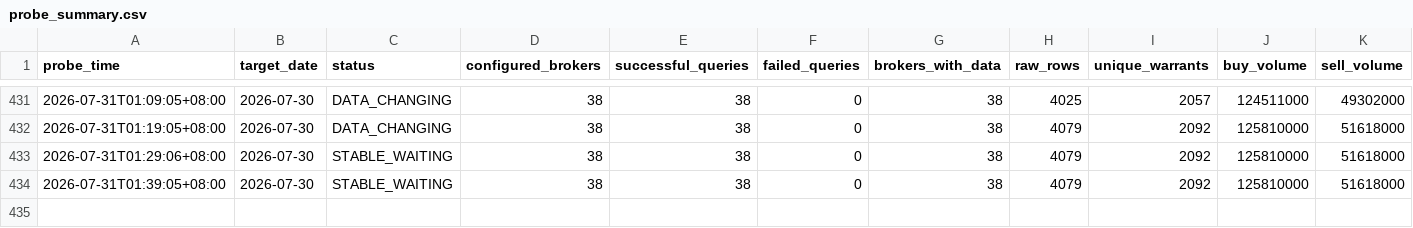
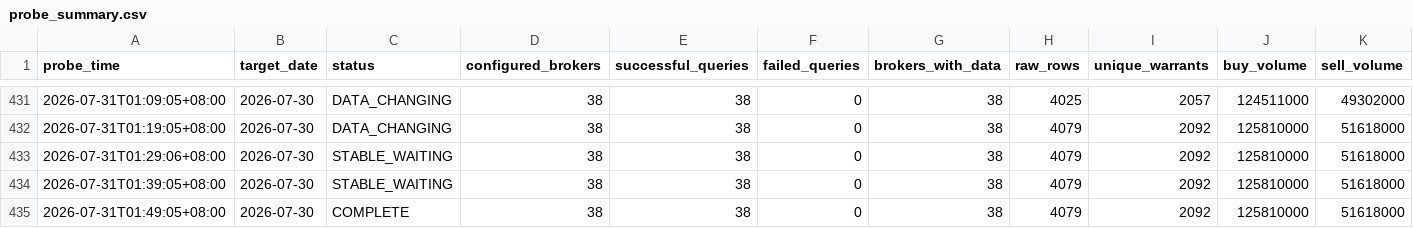
Before and after one commit to M1229012/warrants, a CSV file: data/finmind_probe/probe_summary.csv, drawn as a sheet; only a part is shown, gaps mark what is left out; rows hold the shown columns only; the diff names each change by its address in the sheet, - before the commit and + after, or states it on an @@ line.

```diff
--- a/data/finmind_probe/probe_summary.csv
+++ b/data/finmind_probe/probe_summary.csv
+row 435: 2026-07-31T01:49:05+08:00 | 2026-07-30 | COMPLETE | 38 | 38 | 0 | 38 | 4079 | 2092 | 125810000 | 51618000
```
Also changed, not shown: 3 other files.
